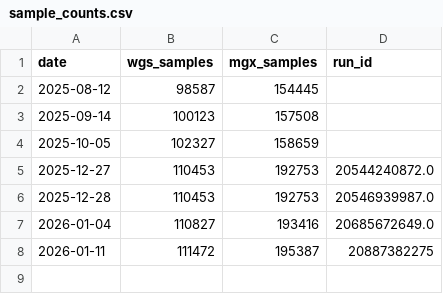
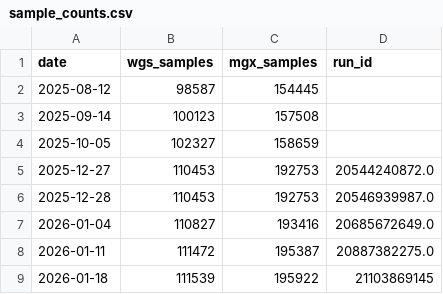
Before and after one commit to motroy/LR-seq-data-db, a CSV file: genome-dashboard/sample_counts.csv, drawn as a sheet.

```diff
--- a/genome-dashboard/sample_counts.csv
+++ b/genome-dashboard/sample_counts.csv
@@ -7,2 +7,3 @@ date,wgs_samples,mgx_samples,run_id
 2026-01-04,110827,193416,20685672649.0
-2026-01-11,111472,195387,20887382275
+2026-01-11,111472,195387,20887382275.0
+2026-01-18,111539,195922,21103869145
```
Also changed, not shown: 3 other files.
